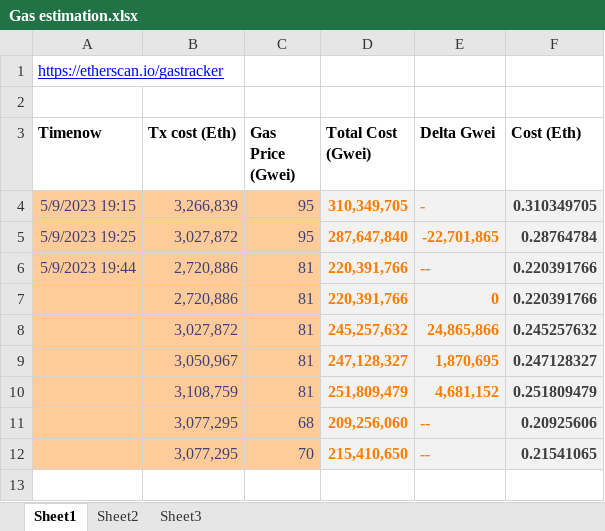
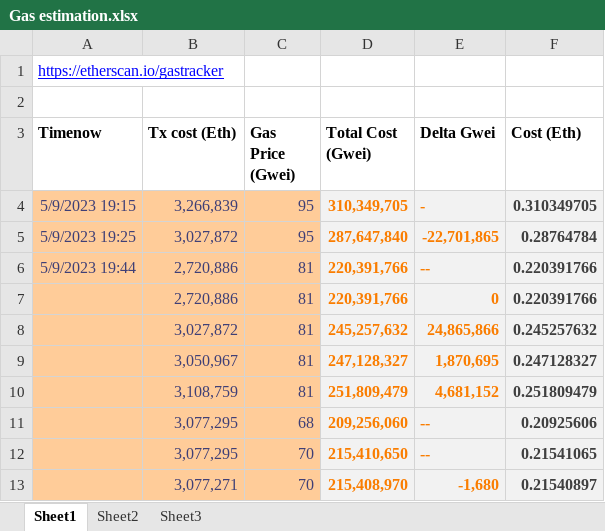
Before and after one commit to 0xJournal/contracts-0xJ__GovernanceToken, an Excel workbook: tools/Gas estimation.xlsx, sheet Sheet1, drawn as a sheet; values as stored, in another font and other column widths than the file's, no borders; the diff names each change by its address in the sheet, - before the commit and + after, or states it on an @@ line.

```diff
--- a/tools/Gas estimation.xlsx (sheet Sheet1)
+++ b/tools/Gas estimation.xlsx (sheet Sheet1)
+row 13:  | 3,077,271 | 70 | 215,408,970 | -1,680 | 0.21540897
```
Also changed, not shown: 2 other files.
